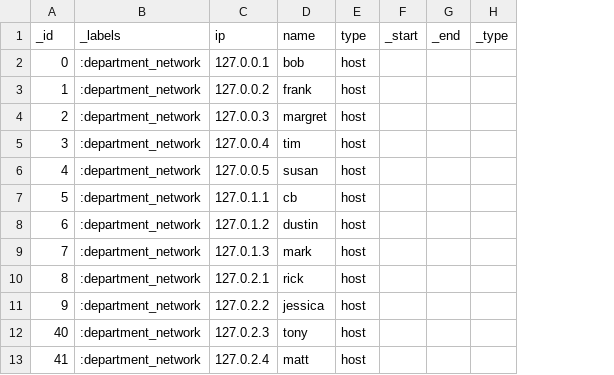
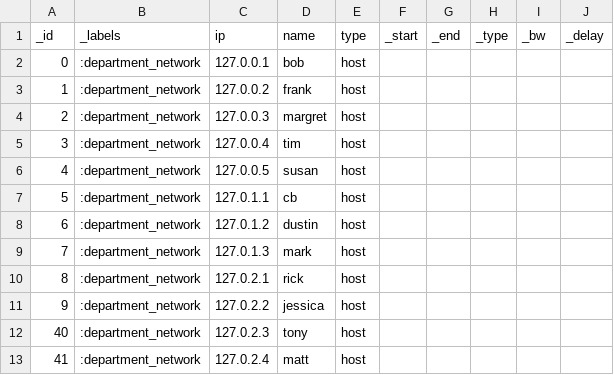
Before and after one commit to milobyte/MiniGNC-2, a CSV file: use_cases/department_network.csv, drawn as a sheet; only a part is shown; the diff names each change by its address in the sheet, - before the commit and + after, or states it on an @@ line.

Commit message:
Added ability to add bandwidth and delay parameters from csv file

```diff
--- a/use_cases/department_network.csv
+++ b/use_cases/department_network.csv
+column I (_bw), empty
+column J (_delay), empty
```
Also changed, not shown: 4 other files.
